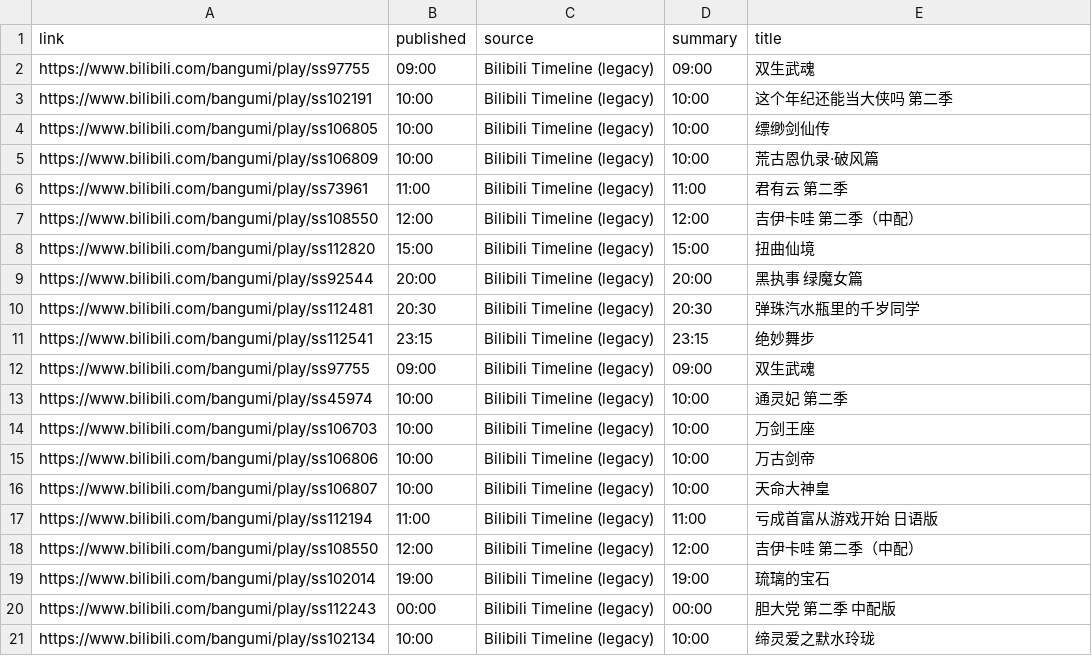
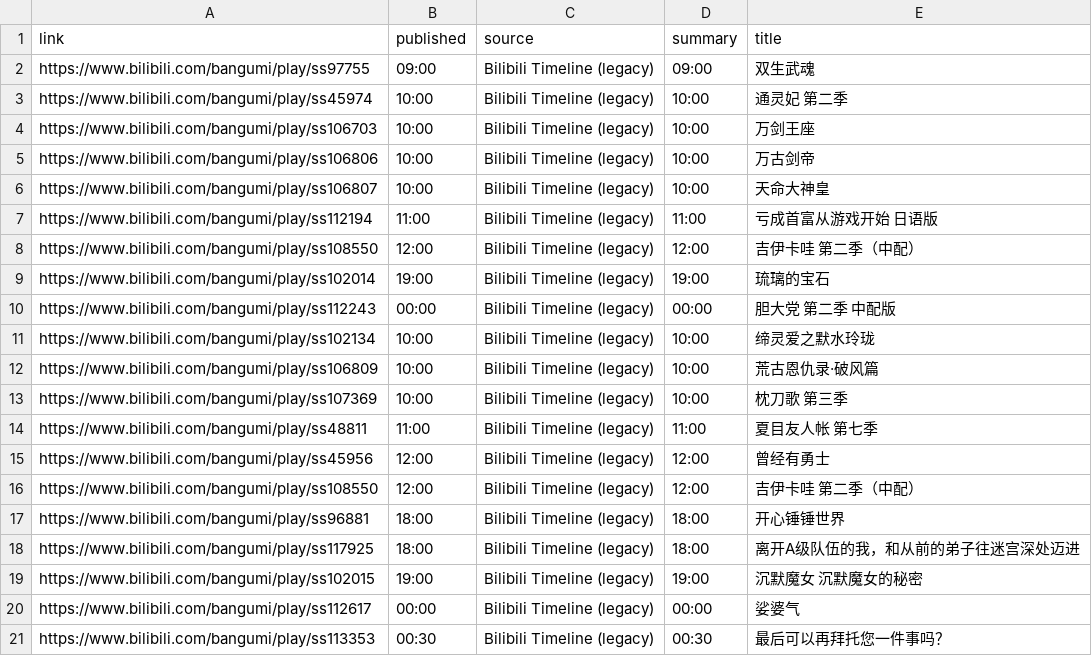
Before and after one commit to BennetttChen/Python-crawl, a CSV file: output/bili_timeline.csv, drawn as a sheet.

```diff
--- a/output/bili_timeline.csv
+++ b/output/bili_timeline.csv
@@ -2,12 +2,2 @@ link,published,source,summary,title
 https://www.bilibili.com/bangumi/play/ss97755,09:00,Bilibili Timeline (legacy),09:00,双生武魂
-https://www.bilibili.com/bangumi/play/ss102191,10:00,Bilibili Timeline (legacy),10:00,这个年纪还能当大侠吗 第二季
-https://www.bilibili.com/bangumi/play/ss106805,10:00,Bilibili Timeline (legacy),10:00,缥缈剑仙传
-https://www.bilibili.com/bangumi/play/ss106809,10:00,Bilibili Timeline (legacy),10:00,荒古恩仇录·破风篇
-https://www.bilibili.com/bangumi/play/ss73961,11:00,Bilibili Timeline (legacy),11:00,君有云 第二季
-https://www.bilibili.com/bangumi/play/ss108550,12:00,Bilibili Timeline (legacy),12:00,吉伊卡哇 第二季（中配）
-https://www.bilibili.com/bangumi/play/ss112820,15:00,Bilibili Timeline (legacy),15:00,扭曲仙境
-https://www.bilibili.com/bangumi/play/ss92544,20:00,Bilibili Timeline (legacy),20:00,黑执事 绿魔女篇
-https://www.bilibili.com/bangumi/play/ss112481,20:30,Bilibili Timeline (legacy),20:30,弹珠汽水瓶里的千岁同学
-https://www.bilibili.com/bangumi/play/ss112541,23:15,Bilibili Timeline (legacy),23:15,绝妙舞步
-https://www.bilibili.com/bangumi/play/ss97755,09:00,Bilibili Timeline (legacy),09:00,双生武魂
 https://www.bilibili.com/bangumi/play/ss45974,10:00,Bilibili Timeline (legacy),10:00,通灵妃 第二季
@@ -21 +11,11 @@ https://www.bilibili.com/bangumi/play/ss112243,00:00,Bilibili Timeline (legacy),
 https://www.bilibili.com/bangumi/play/ss102134,10:00,Bilibili Timeline (legacy),10:00,缔灵爱之默水玲珑
+https://www.bilibili.com/bangumi/play/ss106809,10:00,Bilibili Timeline (legacy),10:00,荒古恩仇录·破风篇
+https://www.bilibili.com/bangumi/play/ss107369,10:00,Bilibili Timeline (legacy),10:00,枕刀歌 第三季
+https://www.bilibili.com/bangumi/play/ss48811,11:00,Bilibili Timeline (legacy),11:00,夏目友人帐 第七季
+https://www.bilibili.com/bangumi/play/ss45956,12:00,Bilibili Timeline (legacy),12:00,曾经有勇士
+https://www.bilibili.com/bangumi/play/ss108550,12:00,Bilibili Timeline (legacy),12:00,吉伊卡哇 第二季（中配）
+https://www.bilibili.com/bangumi/play/ss96881,18:00,Bilibili Timeline (legacy),18:00,开心锤锤世界
+https://www.bilibili.com/bangumi/play/ss117925,18:00,Bilibili Timeline (legacy),18:00,离开A级队伍的我，和从前的弟子往迷宫深处迈进
+https://www.bilibili.com/bangumi/play/ss102015,19:00,Bilibili Timeline (legacy),19:00,沉默魔女 沉默魔女的秘密
+https://www.bilibili.com/bangumi/play/ss112617,00:00,Bilibili Timeline (legacy),00:00,娑婆气
+https://www.bilibili.com/bangumi/play/ss113353,00:30,Bilibili Timeline (legacy),00:30,最后可以再拜托您一件事吗？
```
Also changed, not shown: output/steam_news.csv, 4 other files.
